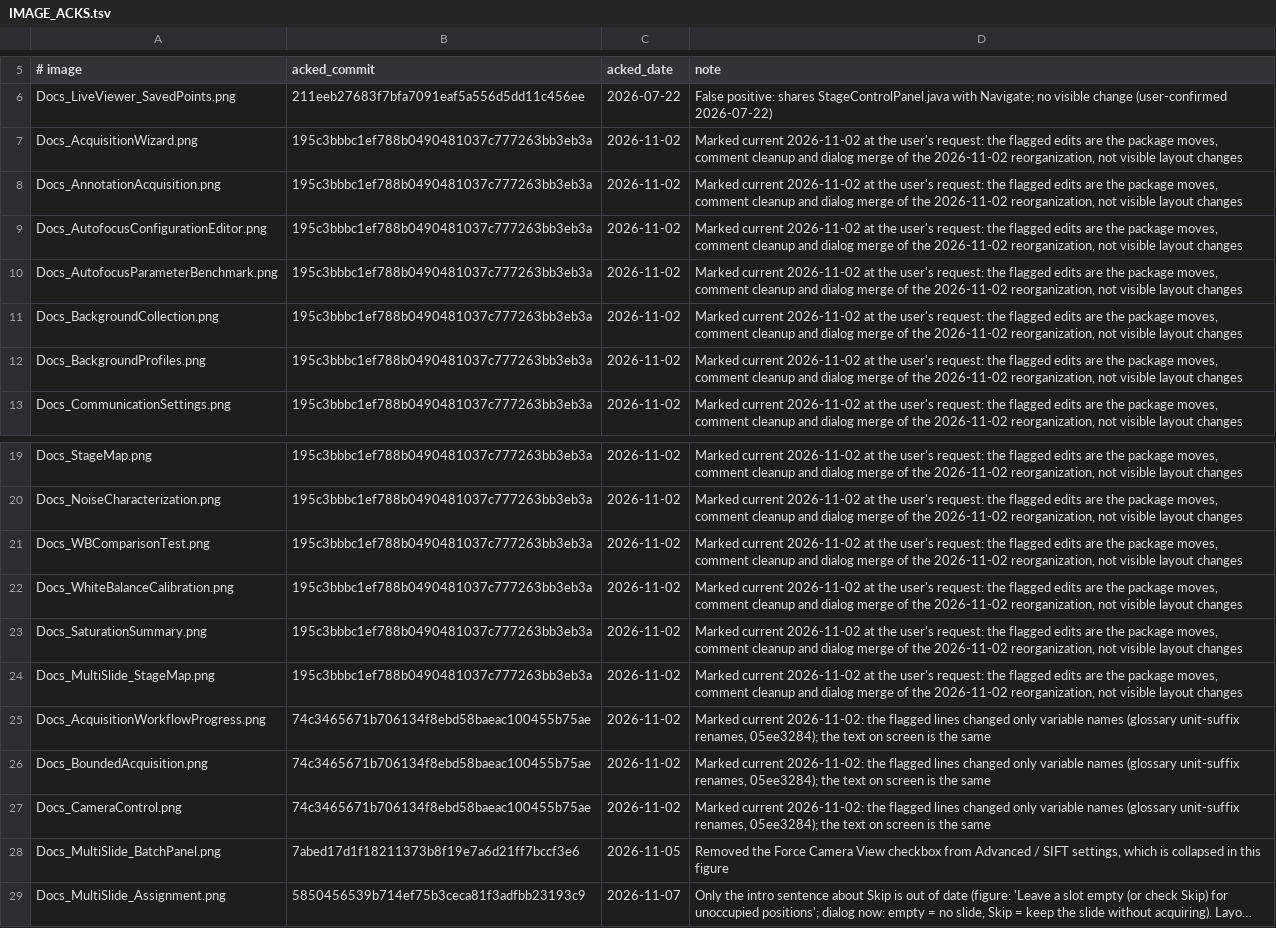
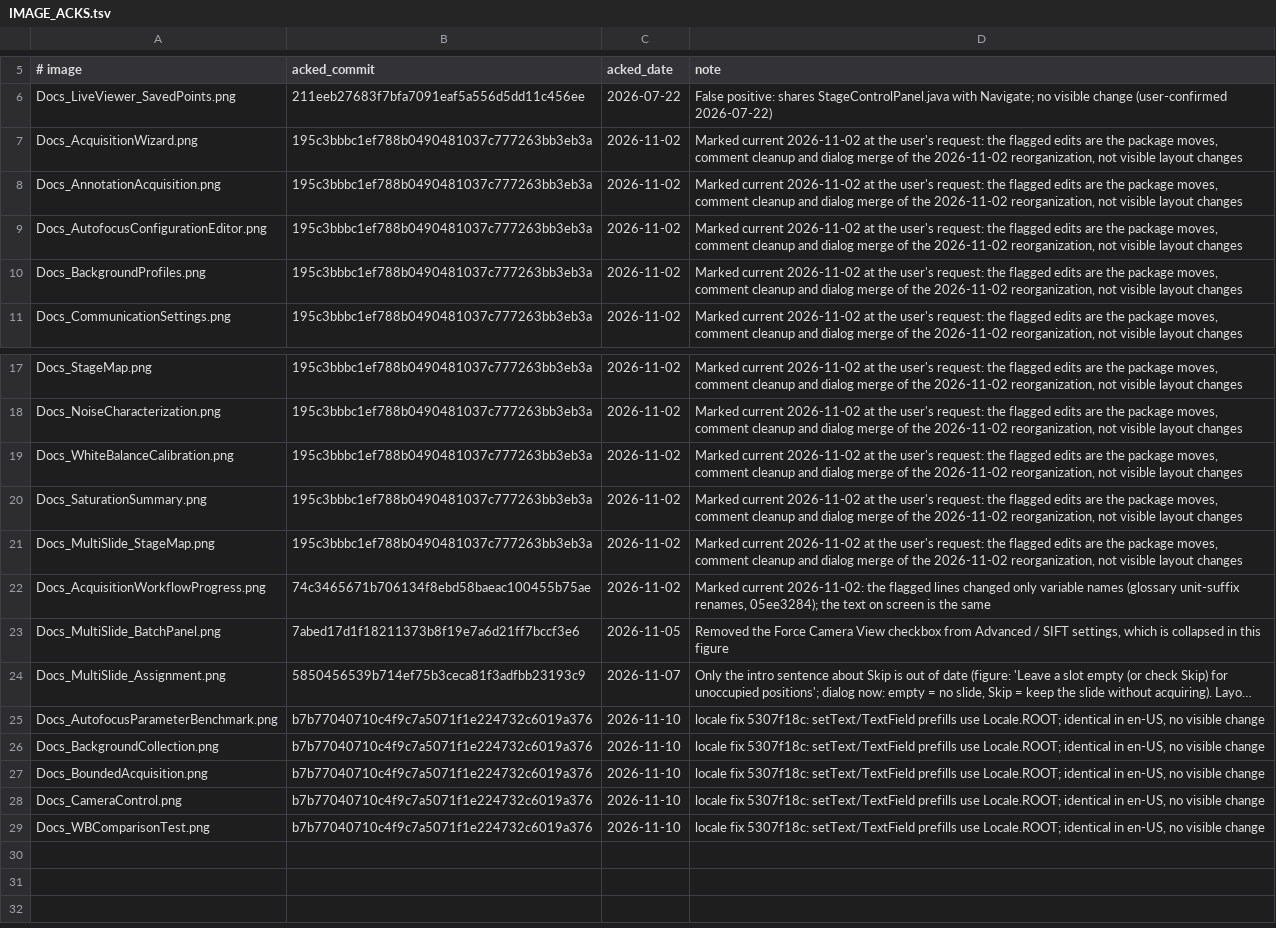
Before and after one commit to uw-loci/qupath-extension-qpsc, a TSV file: documentation/images/IMAGE_ACKS.tsv, drawn as a sheet; only a part is shown, gaps mark what is left out; long unchanged cells end in …; removed rows and columns are numbered as before the commit, all else as after; the diff names each change by its address in the sheet, - before the commit and + after, or states it on an @@ line.

```diff
--- a/documentation/images/IMAGE_ACKS.tsv
+++ b/documentation/images/IMAGE_ACKS.tsv
-row 10: Docs_AutofocusParameterBenchmark.png | 195c3bbbc1ef788b0490481037c777263bb3eb3a | 2026-11-02 | Marked current 2026-11-02 at the user's request: the flagged edits are the package moves, comment cleanup and dialog merge of the 2026-11-02 reorganization, not visible layout changes
-row 11: Docs_BackgroundCollection.png | 195c3bbbc1ef788b0490481037c777263bb3eb3a | 2026-11-02 | Marked current 2026-11-02 at the user's request: the flagged edits are the package moves, comment cleanup and dialog merge of the 2026-11-02 reorganization, not visible layout changes
-row 21: Docs_WBComparisonTest.png | 195c3bbbc1ef788b0490481037c777263bb3eb3a | 2026-11-02 | Marked current 2026-11-02 at the user's request: the flagged edits are the package moves, comment cleanup and dialog merge of the 2026-11-02 reorganization, not visible layout changes
-row 26: Docs_BoundedAcquisition.png | 74c3465671b706134f8ebd58baeac100455b75ae | 2026-11-02 | Marked current 2026-11-02: the flagged lines changed only variable names (glossary unit-suffix renames, 05ee3284); the text on screen is the same
-row 27: Docs_CameraControl.png | 74c3465671b706134f8ebd58baeac100455b75ae | 2026-11-02 | Marked current 2026-11-02: the flagged lines changed only variable names (glossary unit-suffix renames, 05ee3284); the text on screen is the same
+row 25: Docs_AutofocusParameterBenchmark.png | b7b77040710c4f9c7a5071f1e224732c6019a376 | 2026-11-10 | locale fix 5307f18c: setText/TextField prefills use Locale.ROOT; identical in en-US, no visible change
+row 26: Docs_BackgroundCollection.png | b7b77040710c4f9c7a5071f1e224732c6019a376 | 2026-11-10 | locale fix 5307f18c: setText/TextField prefills use Locale.ROOT; identical in en-US, no visible change
+row 27: Docs_BoundedAcquisition.png | b7b77040710c4f9c7a5071f1e224732c6019a376 | 2026-11-10 | locale fix 5307f18c: setText/TextField prefills use Locale.ROOT; identical in en-US, no visible change
+row 28: Docs_CameraControl.png | b7b77040710c4f9c7a5071f1e224732c6019a376 | 2026-11-10 | locale fix 5307f18c: setText/TextField prefills use Locale.ROOT; identical in en-US, no visible change
+row 29: Docs_WBComparisonTest.png | b7b77040710c4f9c7a5071f1e224732c6019a376 | 2026-11-10 | locale fix 5307f18c: setText/TextField prefills use Locale.ROOT; identical in en-US, no visible change
```
